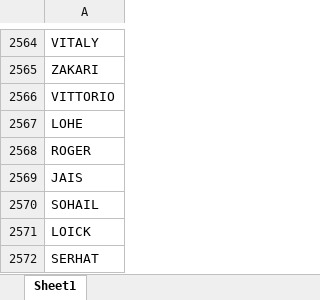
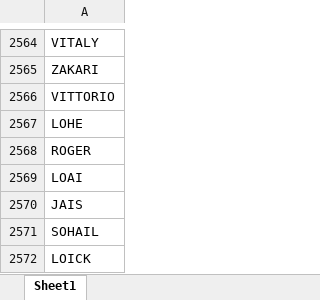
Before and after one commit to Supervinh/PNS-projet-Citadelles-21-22, an Excel workbook: data/Names.xlsx, sheet Sheet1, drawn as a sheet; only a part is shown, gaps mark what is left out; the shorter side is filled out with more unchanged rows; values as stored, in another font and other column widths than the file's, no borders; the diff names each change by its address in the sheet, - before the commit and + after, or states it on an @@ line.

```diff
--- a/data/Names.xlsx (sheet Sheet1)
+++ b/data/Names.xlsx (sheet Sheet1)
+row 2569: LOAI
```
Also changed, not shown: 4 other files.
